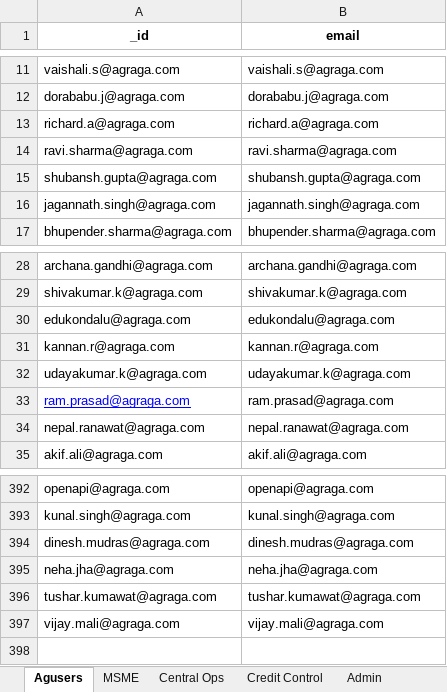
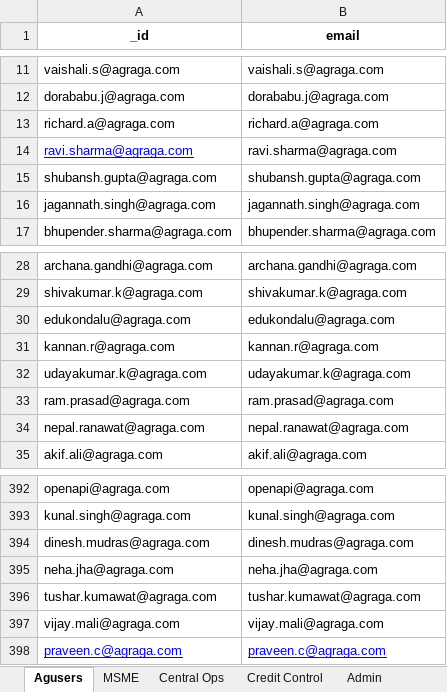
Before and after one commit to Ayyanagouda006/MSME-Shipment-Tracker, an Excel workbook: data/Users.xlsx, sheet Agusers, drawn as a sheet; only a part is shown, gaps mark what is left out; values as stored, in another font and other column widths than the file's, no borders; the diff names each change by its address in the sheet, - before the commit and + after, or states it on an @@ line.

```diff
--- a/data/Users.xlsx (sheet Agusers)
+++ b/data/Users.xlsx (sheet Agusers)
@@ A14 underline: off → on, text colour: black → #0000FF @@
@@ A33 underline: on → off, text colour: #0000FF → black @@
+row 398: praveen.c@agraga.com | praveen.c@agraga.com
```
Also changed, not shown: data/report.xlsx, 7 other files.
